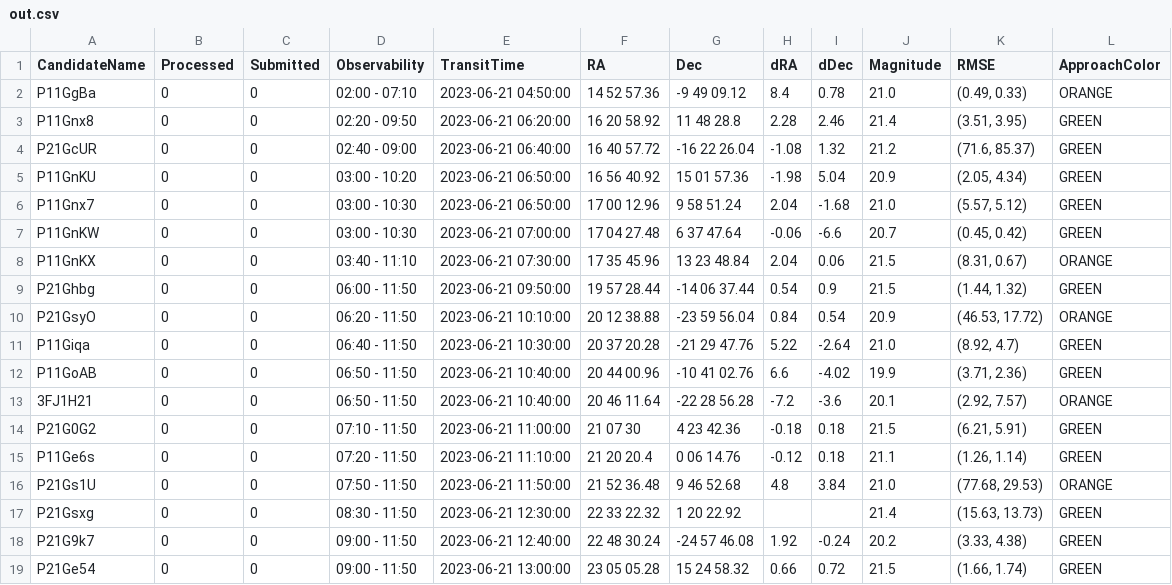
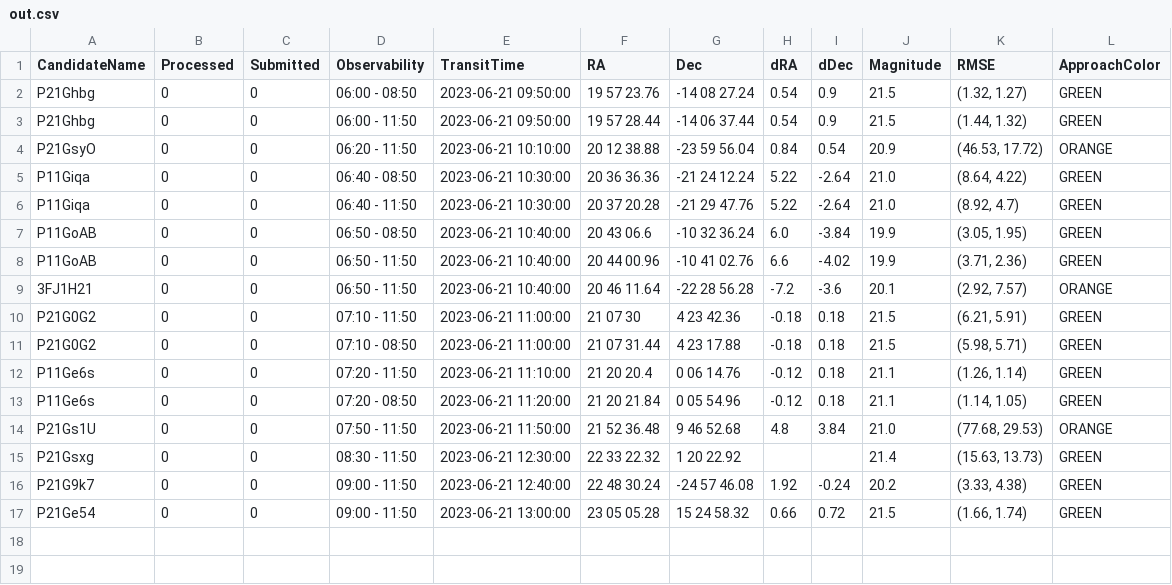
Before and after one commit to sagesanto/scheduler, a CSV file: out.csv, drawn as a sheet; removed rows and columns are numbered as before the commit, all else as after; the diff names each change by its address in the sheet, - before the commit and + after, or states it on an @@ line.

```diff
--- a/out.csv
+++ b/out.csv
-row 2: P11GgBa | 0 | 0 | 02:00 - 07:10 | 2023-06-21 04:50:00 | 14 52 57.36 | -9 49 09.12 | 8.4 | 0.78 | 21.0 | (0.49, 0.33) | ORANGE
-row 3: P11Gnx8 | 0 | 0 | 02:20 - 09:50 | 2023-06-21 06:20:00 | 16 20 58.92 | 11 48 28.8 | 2.28 | 2.46 | 21.4 | (3.51, 3.95) | GREEN
-row 4: P21GcUR | 0 | 0 | 02:40 - 09:00 | 2023-06-21 06:40:00 | 16 40 57.72 | -16 22 26.04 | -1.08 | 1.32 | 21.2 | (71.6, 85.37) | GREEN
-row 5: P11GnKU | 0 | 0 | 03:00 - 10:20 | 2023-06-21 06:50:00 | 16 56 40.92 | 15 01 57.36 | -1.98 | 5.04 | 20.9 | (2.05, 4.34) | GREEN
-row 6: P11Gnx7 | 0 | 0 | 03:00 - 10:30 | 2023-06-21 06:50:00 | 17 00 12.96 | 9 58 51.24 | 2.04 | -1.68 | 21.0 | (5.57, 5.12) | GREEN
-row 7: P11GnKW | 0 | 0 | 03:00 - 10:30 | 2023-06-21 07:00:00 | 17 04 27.48 | 6 37 47.64 | -0.06 | -6.6 | 20.7 | (0.45, 0.42) | GREEN
-row 8: P11GnKX | 0 | 0 | 03:40 - 11:10 | 2023-06-21 07:30:00 | 17 35 45.96 | 13 23 48.84 | 2.04 | 0.06 | 21.5 | (8.31, 0.67) | ORANGE
+row 2: P21Ghbg | 0 | 0 | 06:00 - 08:50 | 2023-06-21 09:50:00 | 19 57 23.76 | -14 08 27.24 | 0.54 | 0.9 | 21.5 | (1.32, 1.27) | GREEN
+row 5: P11Giqa | 0 | 0 | 06:40 - 08:50 | 2023-06-21 10:30:00 | 20 36 36.36 | -21 24 12.24 | 5.22 | -2.64 | 21.0 | (8.64, 4.22) | GREEN
+row 7: P11GoAB | 0 | 0 | 06:50 - 08:50 | 2023-06-21 10:40:00 | 20 43 06.6 | -10 32 36.24 | 6.0 | -3.84 | 19.9 | (3.05, 1.95) | GREEN
+row 11: P21G0G2 | 0 | 0 | 07:10 - 08:50 | 2023-06-21 11:00:00 | 21 07 31.44 | 4 23 17.88 | -0.18 | 0.18 | 21.5 | (5.98, 5.71) | GREEN
+row 13: P11Ge6s | 0 | 0 | 07:20 - 08:50 | 2023-06-21 11:20:00 | 21 20 21.84 | 0 05 54.96 | -0.12 | 0.18 | 21.1 | (1.14, 1.05) | GREEN
```
Also changed, not shown: schedule.csv, 3 other files.
